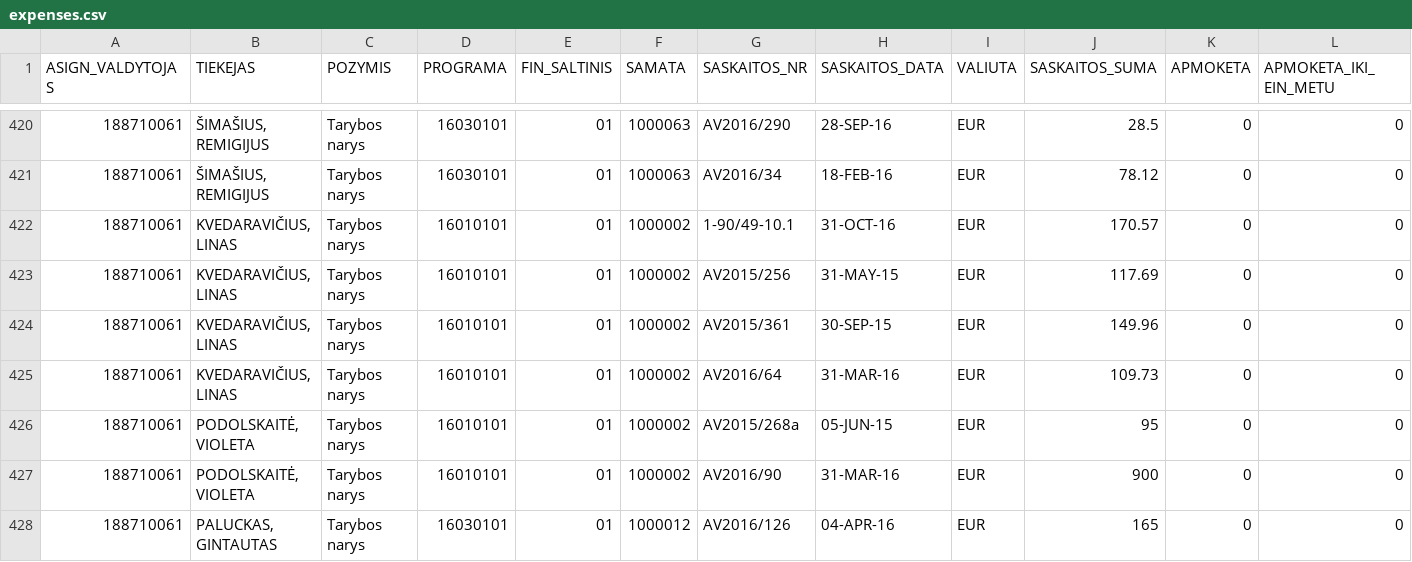
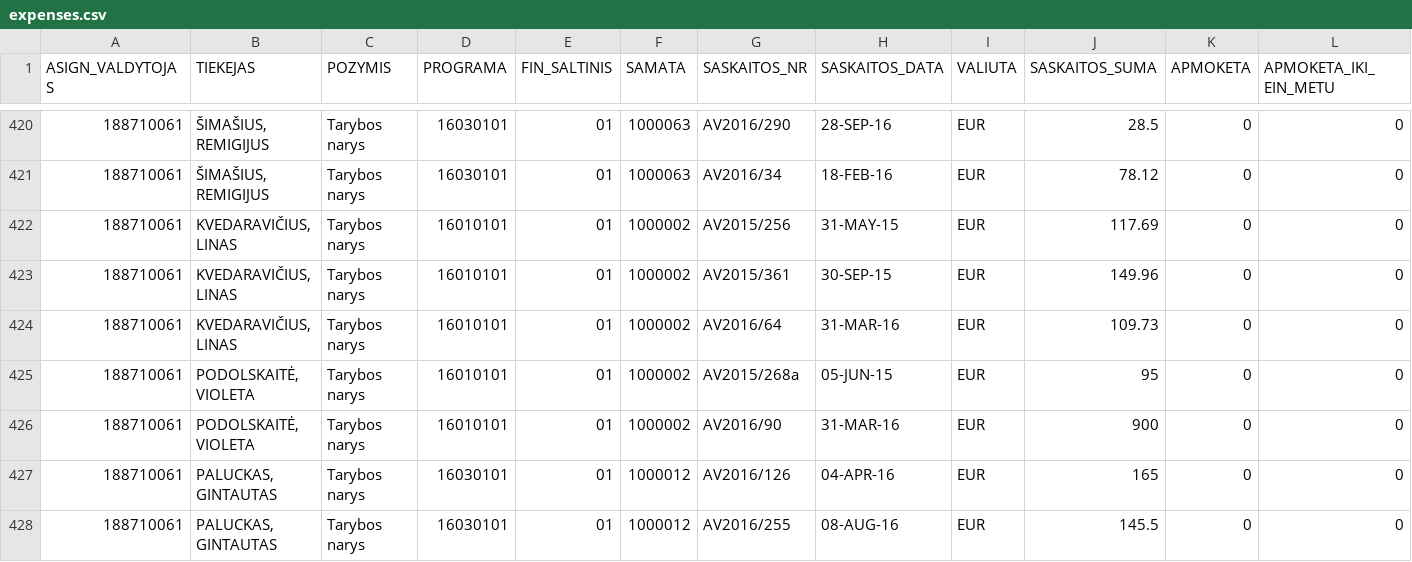
Before and after one commit to vilnius/taryba, a CSV file: expenses/expenses.csv, drawn as a sheet; only a part is shown, gaps mark what is left out; the shorter side is filled out with more unchanged rows; rows hold the shown columns only; the diff names each change by its address in the sheet, - before the commit and + after, or states it on an @@ line.

```diff
--- a/expenses/expenses.csv
+++ b/expenses/expenses.csv
-row 422: 188710061 | KVEDARAVIČIUS, LINAS | Tarybos narys | 16010101 | 01 | 1000002 | 1-90/49-10.1 | 31-OCT-16 | EUR | 170.57 | 0 | 0
```
Also changed, not shown: data/meeting_groups.csv, data/meetings.csv, 3 other files.
